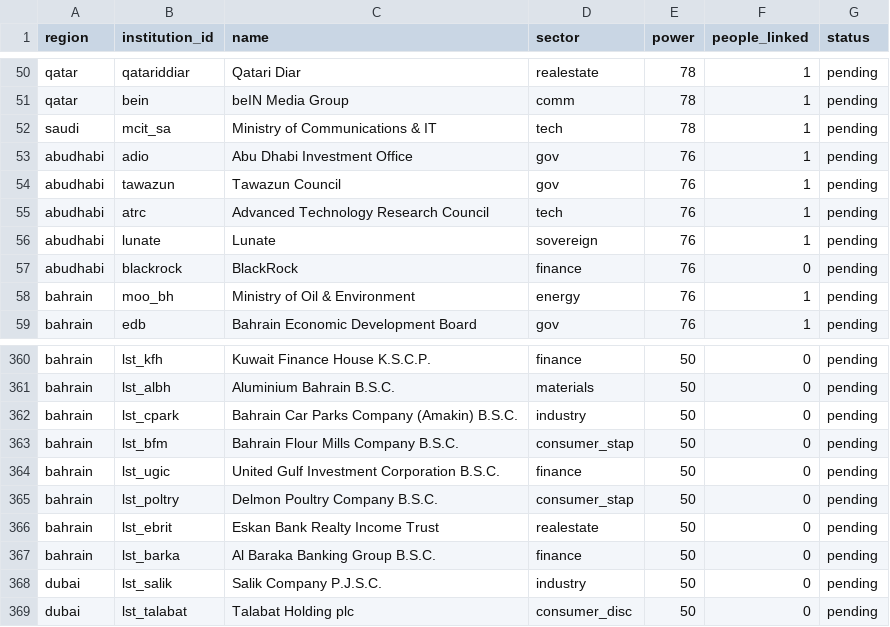
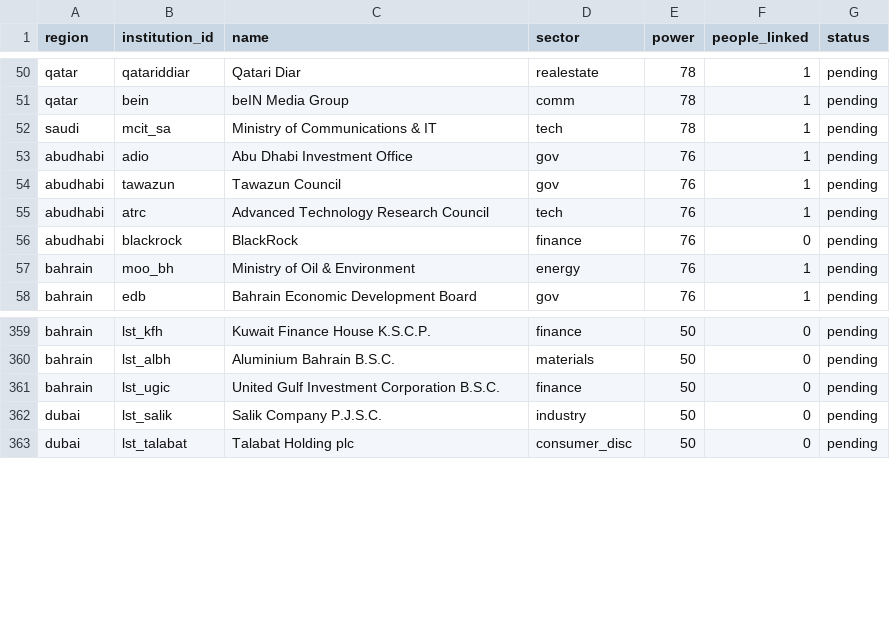
Before and after one commit to qizhangumich/power_network, a CSV file: data/backfill_queue.csv, drawn as a sheet; only a part is shown, gaps mark what is left out.

```diff
--- a/data/backfill_queue.csv
+++ b/data/backfill_queue.csv
@@ -55,3 +55,2 @@ abudhabi,tawazun,Tawazun Council,gov,76,1,pending
 abudhabi,atrc,Advanced Technology Research Council,tech,76,1,pending
-abudhabi,lunate,Lunate,sovereign,76,1,pending
 abudhabi,blackrock,BlackRock,finance,76,0,pending
@@ -361,8 +360,3 @@ bahrain,lst_kfh,Kuwait Finance House K.S.C.P.,finance,50,0,pending
 bahrain,lst_albh,Aluminium Bahrain B.S.C.,materials,50,0,pending
-bahrain,lst_cpark,Bahrain Car Parks Company (Amakin) B.S.C.,industry,50,0,pending
-bahrain,lst_bfm,Bahrain Flour Mills Company B.S.C.,consumer_stap,50,0,pending
 bahrain,lst_ugic,United Gulf Investment Corporation B.S.C.,finance,50,0,pending
-bahrain,lst_poltry,Delmon Poultry Company B.S.C.,consumer_stap,50,0,pending
-bahrain,lst_ebrit,Eskan Bank Realty Income Trust,realestate,50,0,pending
-bahrain,lst_barka,Al Baraka Banking Group B.S.C.,finance,50,0,pending
 dubai,lst_salik,Salik Company P.J.S.C.,industry,50,0,pending
```
Also changed, not shown: data/people.csv, data/roles.csv, 8 other files.
